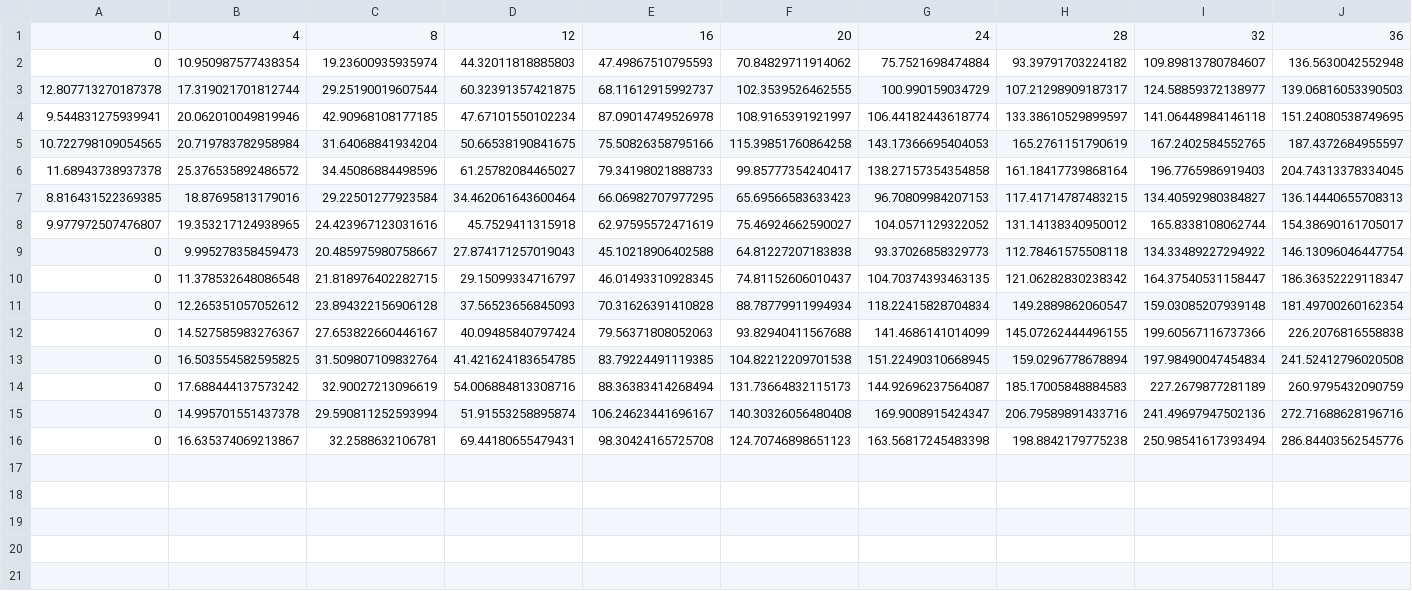
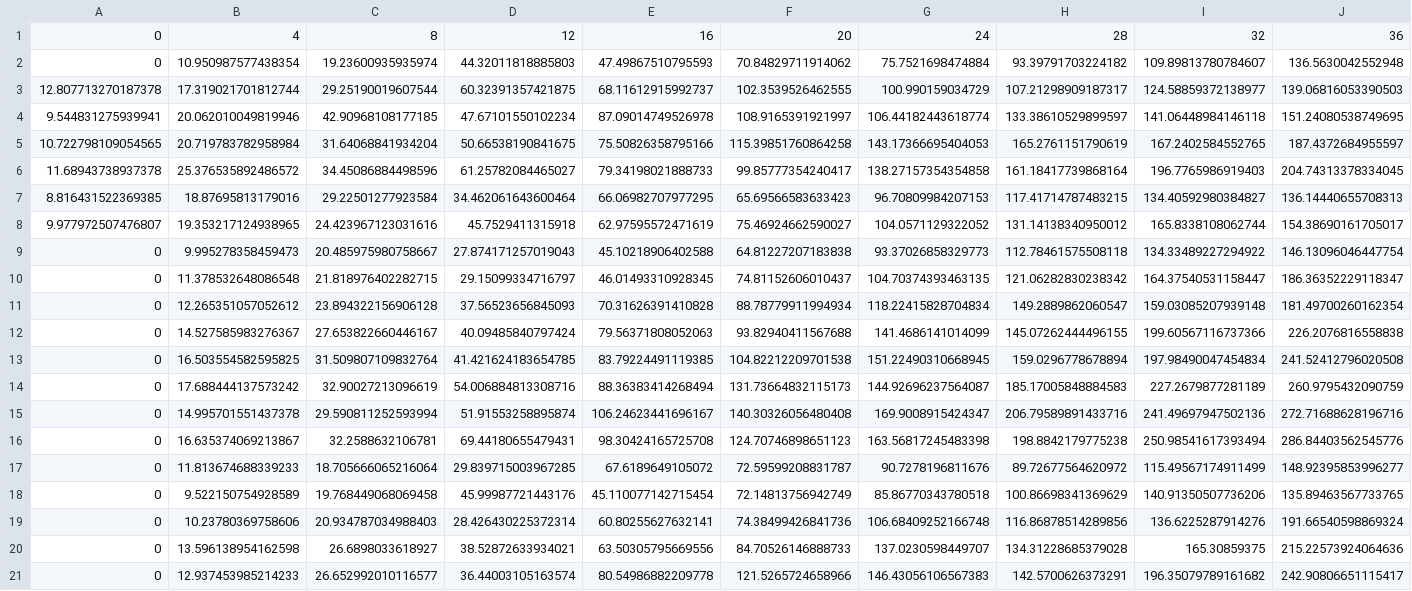
Before and after one commit to bucket420/DOE-INFN-2022, a CSV file: runtime_tests_rdf/wn-gpu-8-3-22/runtime_vs_size_128_4_20.csv, drawn as a sheet; only a part is shown; rows hold the shown columns only; the diff names each change by its address in the sheet, - before the commit and + after, or states it on an @@ line.

```diff
--- a/runtime_tests_rdf/wn-gpu-8-3-22/runtime_vs_size_128_4_20.csv
+++ b/runtime_tests_rdf/wn-gpu-8-3-22/runtime_vs_size_128_4_20.csv
+row 17: 0 | 11.813674688339233 | 18.705666065216064 | 29.839715003967285 | 67.6189649105072 | 72.59599208831787 | 90.7278196811676 | 89.72677564620972 | 115.49567174911499 | 148.92395853996277
+row 18: 0 | 9.522150754928589 | 19.768449068069458 | 45.99987721443176 | 45.110077142715454 | 72.14813756942749 | 85.86770343780518 | 100.86698341369629 | 140.91350507736206 | 135.89463567733765
+row 19: 0 | 10.23780369758606 | 20.934787034988403 | 28.426430225372314 | 60.80255627632141 | 74.38499426841736 | 106.68409252166748 | 116.86878514289856 | 136.6225287914276 | 191.66540598869324
+row 20: 0 | 13.596138954162598 | 26.6898033618927 | 38.52872633934021 | 63.50305795669556 | 84.70526146888733 | 137.0230598449707 | 134.31228685379028 | 165.30859375 | 215.22573924064636
+row 21: 0 | 12.937453985214233 | 26.652992010116577 | 36.44003105163574 | 80.54986882209778 | 121.5265724658966 | 146.43056106567383 | 142.5700626373291 | 196.35079789161682 | 242.90806651115417
```
Also changed, not shown: 4 other files.
